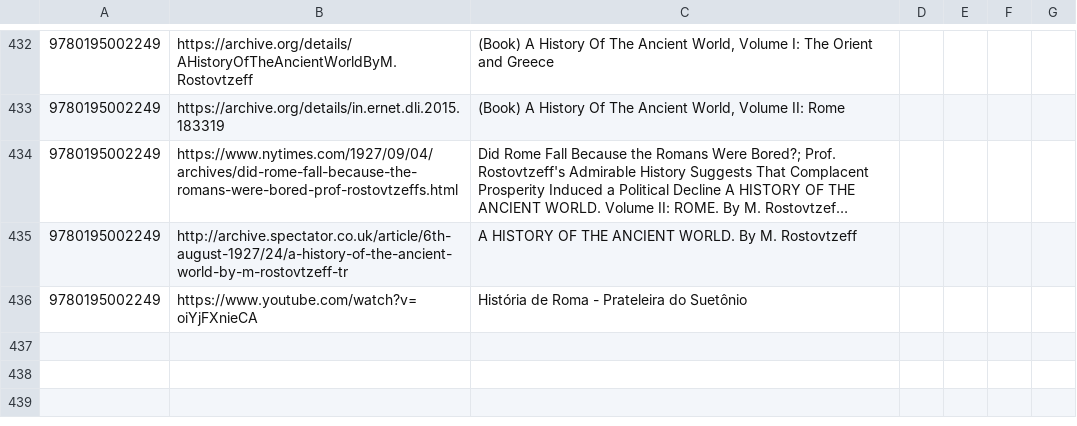
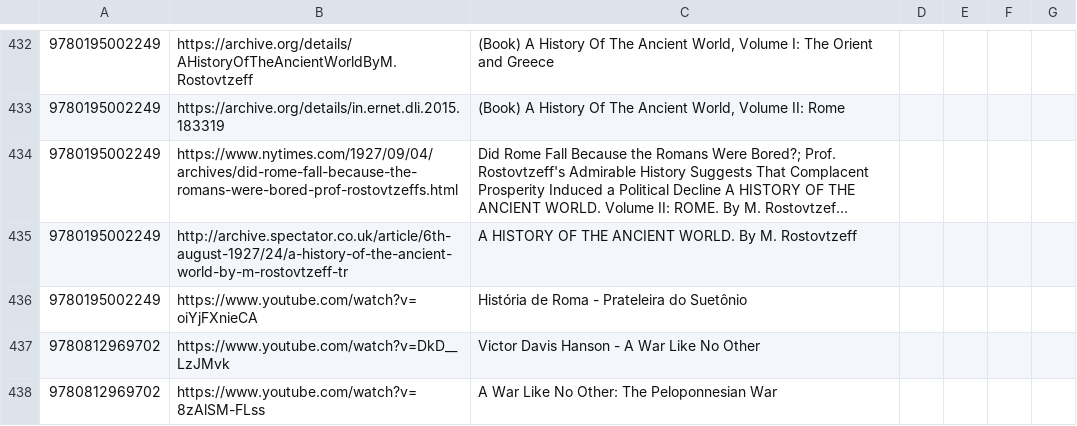
Before and after one commit to xunilrj/xunilrj.github.io, a CSV file: livrosdb/suggestion.links.csv, drawn as a sheet; only a part is shown, gaps mark what is left out; long unchanged cells end in …; the diff names each change by its address in the sheet, - before the commit and + after, or states it on an @@ line.

Commit message:
A War Like No Other

```diff
--- a/livrosdb/suggestion.links.csv
+++ b/livrosdb/suggestion.links.csv
+row 437: 9780812969702 | https://www.youtube.com/watch?v=DkD__LzJMvk | Victor Davis Hanson - A War Like No Other
+row 438: 9780812969702 | https://www.youtube.com/watch?v=8zAlSM-FLss | A War Like No Other: The Peloponnesian War
```
Also changed, not shown: livrosdb/books.csv, 3 other files.
